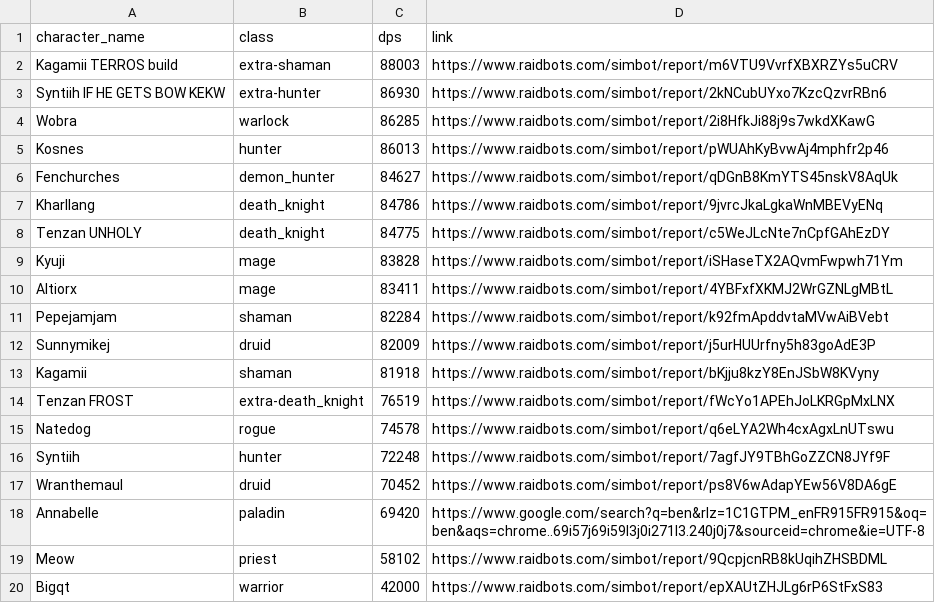
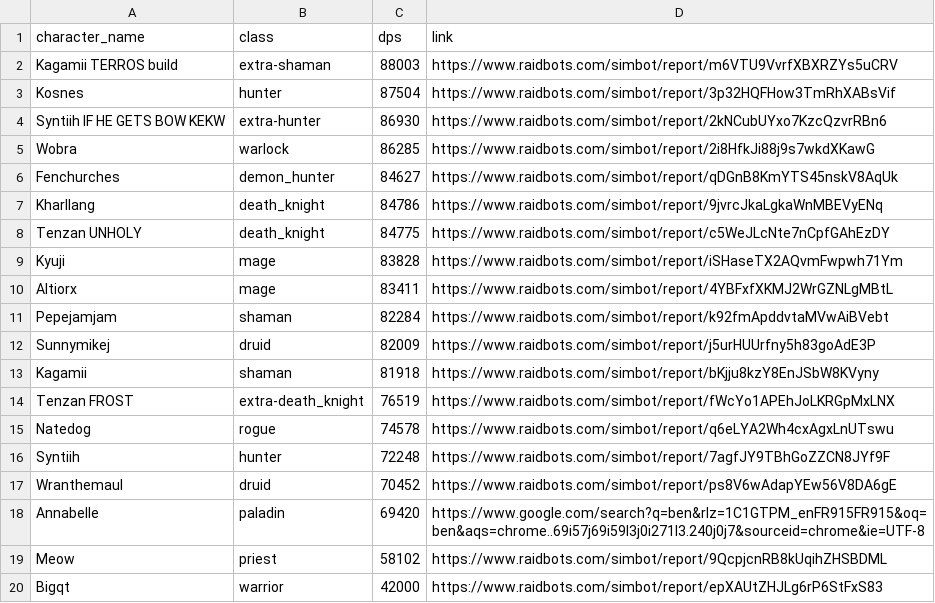
Before and after one commit to KyujiQG/BaboonsSimsRanks, a CSV file: file.csv, drawn as a sheet; removed rows and columns are numbered as before the commit, all else as after; the diff names each change by its address in the sheet, - before the commit and + after, or states it on an @@ line.

```diff
--- a/file.csv
+++ b/file.csv
+row 3: Kosnes | hunter | 87504 | https://www.raidbots.com/simbot/report/3p32HQFHow3TmRhXABsVif
-row 5: Kosnes | hunter | 86013 | https://www.raidbots.com/simbot/report/pWUAhKyBvwAj4mphfr2p46
```
Also changed, not shown: 1 other file.
